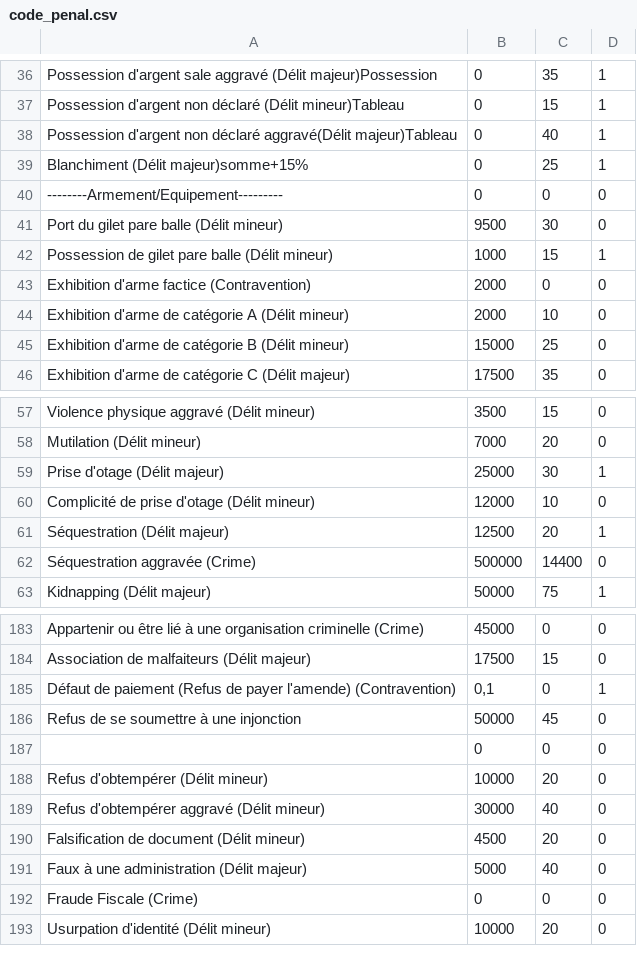
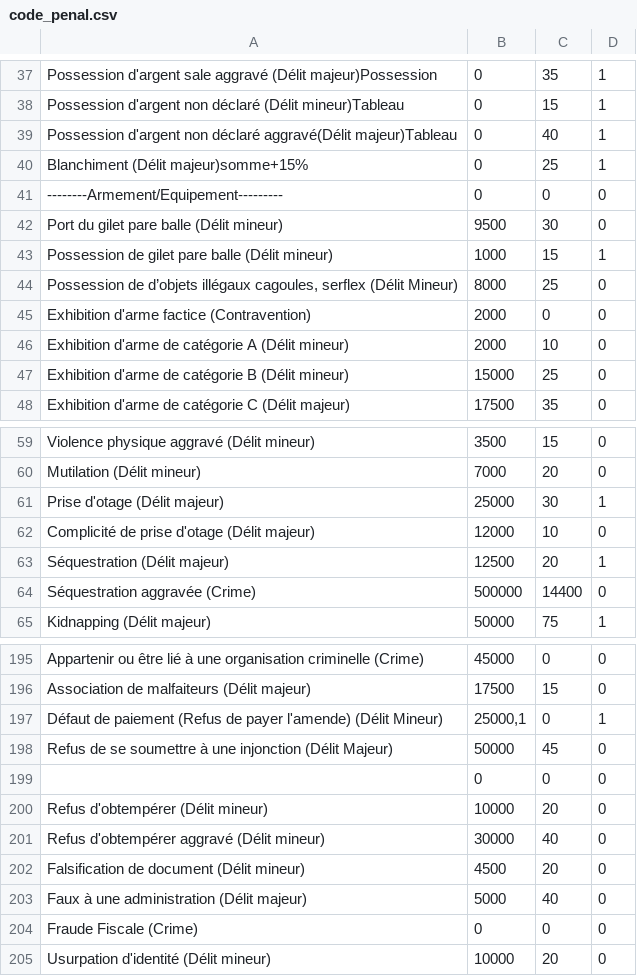
Before and after one commit to Tigrooouu/LSPD_PC_BUILD, a CSV file: code_penal.csv, drawn as a sheet; only a part is shown, gaps mark what is left out; the diff covers the shown part only.

```diff
--- a/code_penal.csv
+++ b/code_penal.csv
@@ -42,2 +43,3 @@ Port du gilet pare balle (Délit mineur);9500;30;0
 Possession de gilet pare balle (Délit mineur);1000;15;1
+Possession de d’objets illégaux cagoules, serflex (Délit Mineur);8000;25;0
 Exhibition d'arme factice (Contravention);2000;0;0
@@ -59,3 +61,3 @@ Mutilation (Délit mineur);7000;20;0
 Prise d'otage (Délit majeur);25000;30;1
-Complicité de prise d'otage (Délit mineur);12000;10;0
+Complicité de prise d'otage (Délit majeur);12000;10;0
 Séquestration (Délit majeur);12500;20;1
@@ -184,4 +196,4 @@ Appartenir ou être lié à une organisation criminelle (Crime);45000;0;0
 Association de malfaiteurs (Délit majeur);17500;15;0
-Défaut de paiement (Refus de payer l'amende) (Contravention);0,1;0;1
-Refus de se soumettre à une injonction;50000;45;0
+Défaut de paiement (Refus de payer l'amende) (Délit Mineur);25000,1;0;1
+Refus de se soumettre à une injonction (Délit Majeur);50000;45;0
 ;0;0;0
```
Also changed, not shown: 11 added rows and 2 edited cells elsewhere in this file.
